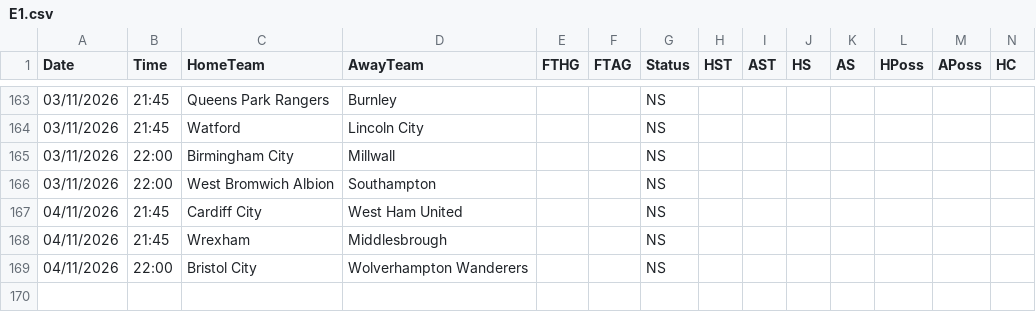
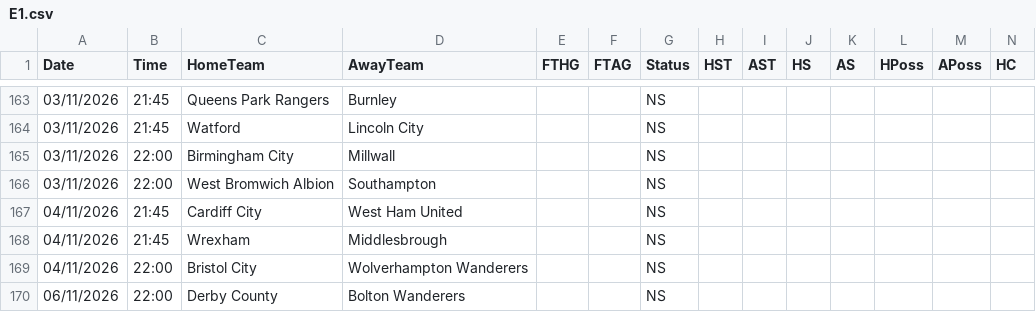
Before and after one commit to yorsbedoya-ui/pizarra-de-pronosticos, a CSV file: data/live/E1.csv, drawn as a sheet; only a part is shown, gaps mark what is left out; rows hold the shown columns only; the diff names each change by its address in the sheet, - before the commit and + after, or states it on an @@ line.

```diff
--- a/data/live/E1.csv
+++ b/data/live/E1.csv
+row 170: 06/11/2026 | 22:00 | Derby County | Bolton Wanderers |  |  | NS
```
Also changed, not shown: data/live/D1.csv, data/live/E0.csv, 6 other files.
